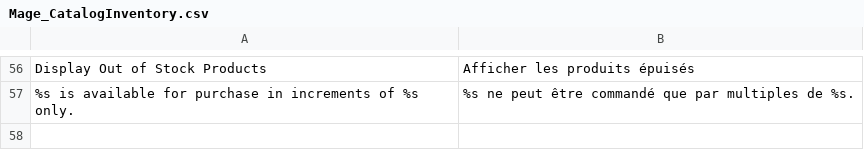
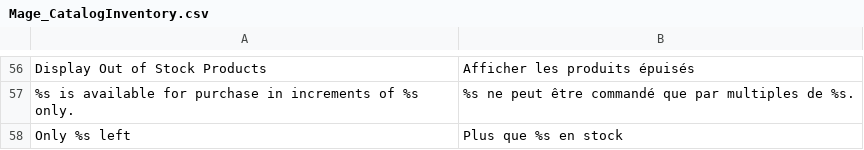
Before and after one commit to seblepers/Magento-CE-French-translation, a CSV file: extension/app/locale/fr_FR/Mage_CatalogInventory.csv, drawn as a sheet; only a part is shown, gaps mark what is left out; the diff names each change by its address in the sheet, - before the commit and + after, or states it on an @@ line.

Commit message:
Ajout de traductions manquantes : Only %s left

```diff
--- a/extension/app/locale/fr_FR/Mage_CatalogInventory.csv
+++ b/extension/app/locale/fr_FR/Mage_CatalogInventory.csv
+row 58: Only %s left | Plus que %s en stock
```
Also changed, not shown: 9 other files.
